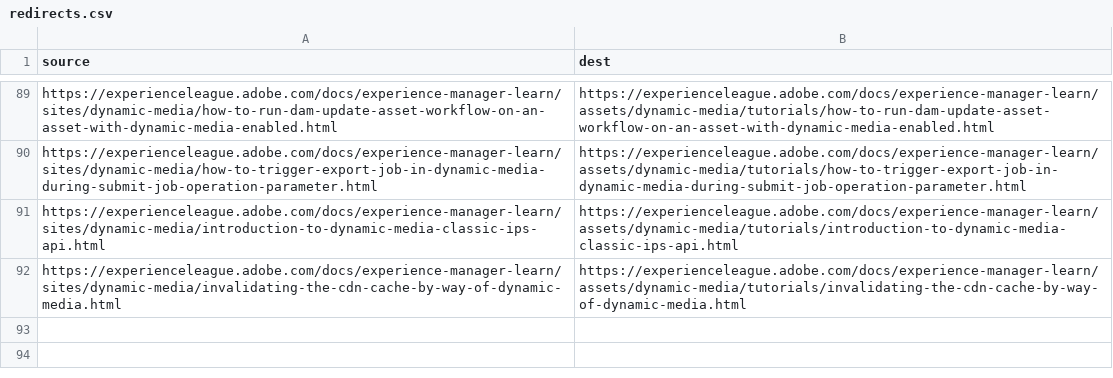
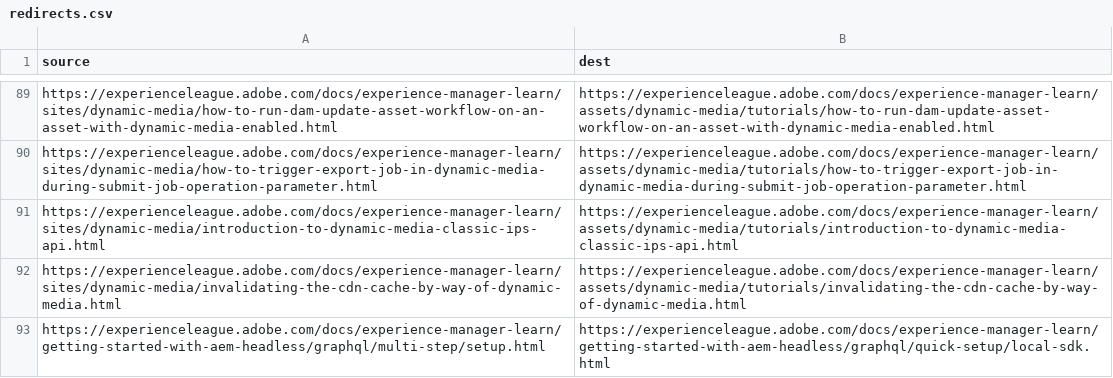
Before and after one commit to AdobeDocs/experience-manager-learn.zh-Hant, a CSV file: redirects.csv, drawn as a sheet; only a part is shown, gaps mark what is left out.

Commit message:
Synced non localizable files from repo .

```diff
--- a/redirects.csv
+++ b/redirects.csv
@@ -92 +92,2 @@ https://experienceleague.adobe.com/docs/experience-manager-learn/sites/dynamic-m
 https://experienceleague.adobe.com/docs/experience-manager-learn/sites/dynamic-media/invalidating-the-cdn-cache-by-way-of-dynamic-media.html,https://experienceleague.adobe.com/docs/experience-manager-learn/assets/dynamic-media/tutorials/invalidating-the-cdn-cache-by-way-of-dynamic-media.html
+https://experienceleague.adobe.com/docs/experience-manager-learn/getting-started-with-aem-headless/graphql/multi-step/setup.html,https://experienceleague.adobe.com/docs/experience-manager-learn/getting-started-with-aem-headless/graphql/quick-setup/local-sdk.html
```
Also changed, not shown: 14 other files.
